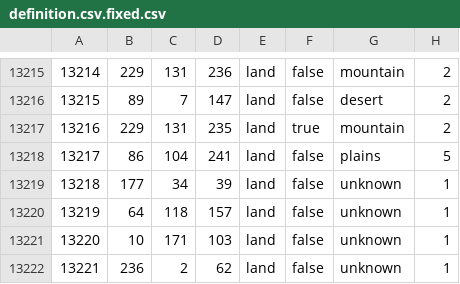
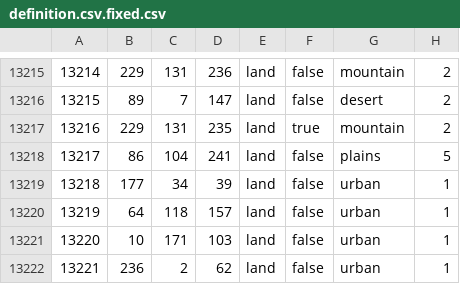
Before and after one commit to FascistThanos/TheLastBastion, a CSV file: map/definition.csv.fixed.csv, drawn as a sheet; only a part is shown, gaps mark what is left out.

```diff
--- a/map/definition.csv.fixed.csv
+++ b/map/definition.csv.fixed.csv
@@ -13218,5 +13218,5 @@
 13217;86;104;241;land;false;plains;5
-13218;177;34;39;land;false;unknown;1
-13219;64;118;157;land;false;unknown;1
-13220;10;171;103;land;false;unknown;1
-13221;236;2;62;land;false;unknown;1
+13218;177;34;39;land;false;urban;1
+13219;64;118;157;land;false;urban;1
+13220;10;171;103;land;false;urban;1
+13221;236;2;62;land;false;urban;1
```
Also changed, not shown: 11 other files.
